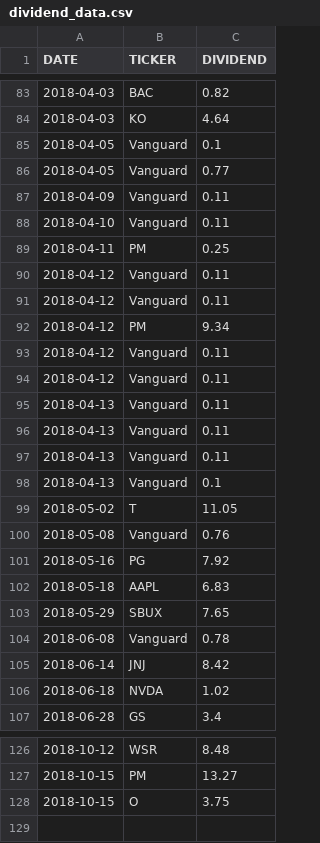
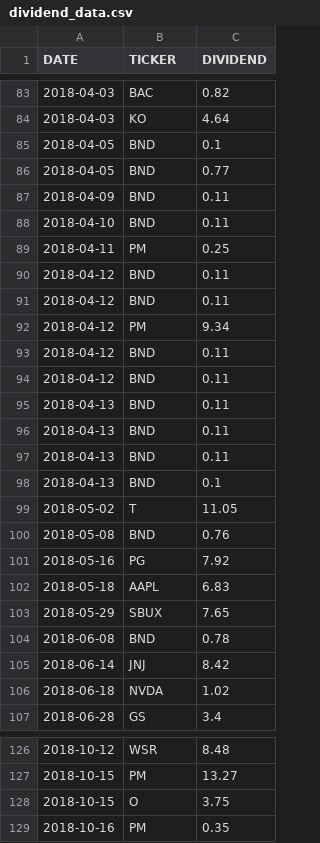
Before and after one commit to angelxtry/PyDataSc, a CSV file: StockDividend/data/dividend_data.csv, drawn as a sheet; only a part is shown, gaps mark what is left out; the diff covers the shown part only.

```diff
--- a/StockDividend/data/dividend_data.csv
+++ b/StockDividend/data/dividend_data.csv
@@ -84,18 +84,18 @@ DATE,TICKER,DIVIDEND
 2018-04-03,KO,4.64
-2018-04-05,Vanguard,0.1
-2018-04-05,Vanguard,0.77
-2018-04-09,Vanguard,0.11
-2018-04-10,Vanguard,0.11
+2018-04-05,BND,0.1
+2018-04-05,BND,0.77
+2018-04-09,BND,0.11
+2018-04-10,BND,0.11
 2018-04-11,PM,0.25
-2018-04-12,Vanguard,0.11
-2018-04-12,Vanguard,0.11
+2018-04-12,BND,0.11
+2018-04-12,BND,0.11
 2018-04-12,PM,9.34
-2018-04-12,Vanguard,0.11
-2018-04-12,Vanguard,0.11
-2018-04-13,Vanguard,0.11
-2018-04-13,Vanguard,0.11
-2018-04-13,Vanguard,0.11
-2018-04-13,Vanguard,0.1
+2018-04-12,BND,0.11
+2018-04-12,BND,0.11
+2018-04-13,BND,0.11
+2018-04-13,BND,0.11
+2018-04-13,BND,0.11
+2018-04-13,BND,0.1
 2018-05-02,T,11.05
-2018-05-08,Vanguard,0.76
+2018-05-08,BND,0.76
 2018-05-16,PG,7.92
@@ -103,3 +103,3 @@ DATE,TICKER,DIVIDEND
 2018-05-29,SBUX,7.65
-2018-06-08,Vanguard,0.78
+2018-06-08,BND,0.78
 2018-06-14,JNJ,8.42
@@ -128 +128,2 @@ DATE,TICKER,DIVIDEND
 2018-10-15,O,3.75
+2018-10-16,PM,0.35
```
Also changed, not shown: 17 edited cells elsewhere in this file, 6 other files.
